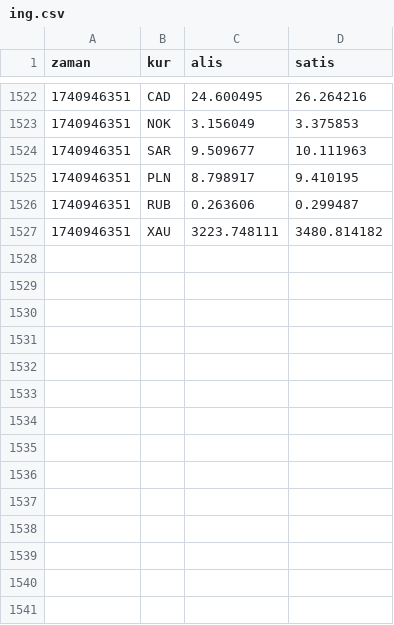
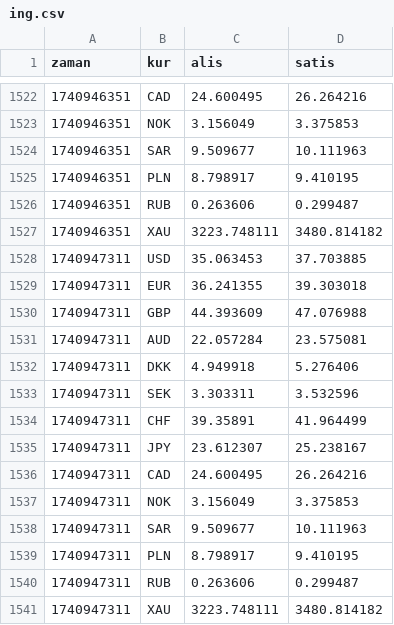
Before and after one commit to c6p/flat-bank, a CSV file: ing.csv, drawn as a sheet; only a part is shown, gaps mark what is left out.

Commit message:
Flat: latest data (2025-03-02T20:28:55.178Z) {   "date": "2025-03-02T20:28:55.178Z",   "files": [     {       "name": "ing.csv",       "deltaBytes": 482,       "source": "https://www.ing.com.tr/ProxyManagement/SiteManagerService_Script.aspx/GetCurrencyRates"     },     {       "name": "garanti.csv",       "deltaBytes": 408,       "source": "https://www.ing.com.tr/ProxyManagement/SiteManagerService_Script.aspx/GetCurrencyRates"     },     {       "name": "enpara.csv",       "deltaBytes": 109,       "source": "https://www.qnbfinansbank.enpara.com/hesaplar/doviz-ve-altin-kurlari"     },     {       "name": "teb.csv",       "deltaBytes": 125,       "source": "https://www.cepteteb.com.tr/services/GetGunlukDovizKur"     },     {       "name": "hsbc.csv",       "deltaBytes": 461,       "source": "https://www.hsbcyatirim.com.tr/api/hsbcdata/getForeignCurrencies"     },     {       "name": "kuveytturk.csv",       "deltaBytes": 173,       "source": "https://www.kuveytturk.com.tr/ck0d84?B83A1EF44DD940F2FEC85646BDB25EA0"     },     {       "name": "isbank.csv",       "deltaBytes": 396,       "source": "https://www.isbank.com.tr/_vti_bin/DV.Isbank/PriceAndRate/PriceAndRateService.svc/GetFxRates"     },     {       "name": "ziraat.csv",       "deltaBytes": 343,       "source": "https://www.ing.com.tr/ProxyManagement/SiteManagerService_Script.aspx/GetCurrencyRates"     },     {       "name": "yapikredi.csv",       "deltaBytes": 107,       "source": "https://www.yapikredi.com.tr/_ajaxproxy/general.aspx/LoadMainCurrencies"     }   ] }

```diff
--- a/ing.csv
+++ b/ing.csv
@@ -1527 +1527,15 @@ zaman,kur,alis,satis
 1740946351,XAU,3223.748111,3480.814182
+1740947311,USD,35.063453,37.703885
+1740947311,EUR,36.241355,39.303018
+1740947311,GBP,44.393609,47.076988
+1740947311,AUD,22.057284,23.575081
+1740947311,DKK,4.949918,5.276406
+1740947311,SEK,3.303311,3.532596
+1740947311,CHF,39.35891,41.964499
+1740947311,JPY,23.612307,25.238167
+1740947311,CAD,24.600495,26.264216
+1740947311,NOK,3.156049,3.375853
+1740947311,SAR,9.509677,10.111963
+1740947311,PLN,8.798917,9.410195
+1740947311,RUB,0.263606,0.299487
+1740947311,XAU,3223.748111,3480.814182
```
Also changed, not shown: hsbc.csv, isbank.csv, 6 other files.
